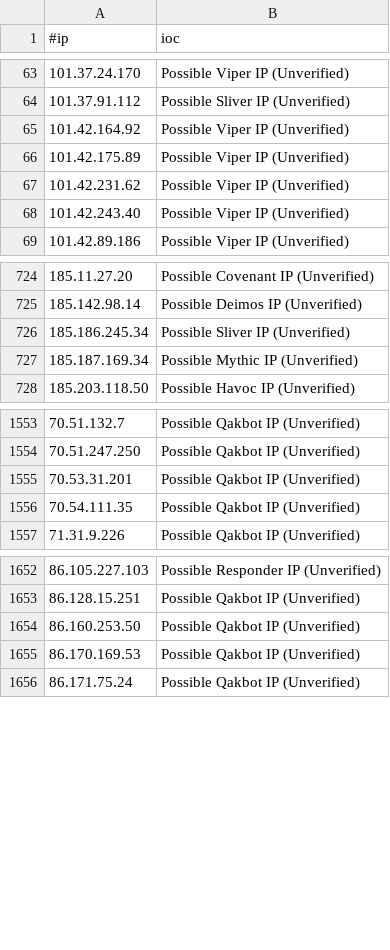
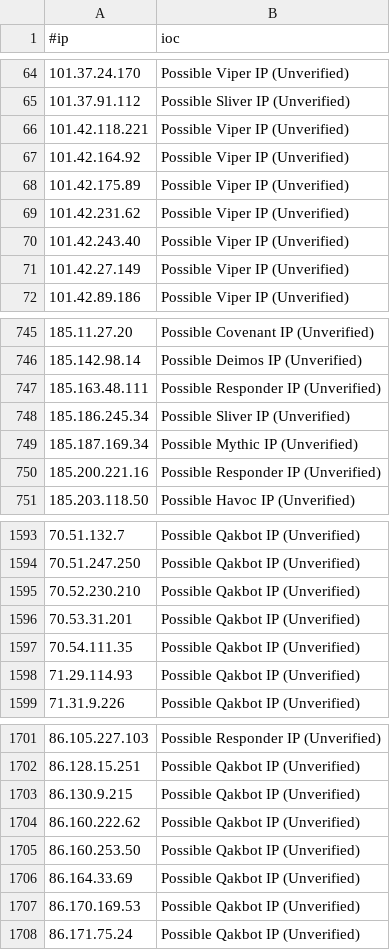
Before and after one commit to ElCapitanXSec/C2IntelFeeds, a CSV file: feeds/unverified/IPC2s.csv, drawn as a sheet; only a part is shown, gaps mark what is left out; the diff covers the shown part only; the diff names each change by its address in the sheet, - before the commit and + after, or states it on an @@ line.

```diff
--- a/feeds/unverified/IPC2s.csv
+++ b/feeds/unverified/IPC2s.csv
+row 66: 101.42.118.221 | Possible Viper IP (Unverified)
+row 71: 101.42.27.149 | Possible Viper IP (Unverified)
+row 747: 185.163.48.111 | Possible Responder IP (Unverified)
+row 750: 185.200.221.16 | Possible Responder IP (Unverified)
+row 1595: 70.52.230.210 | Possible Qakbot IP (Unverified)
+row 1598: 71.29.114.93 | Possible Qakbot IP (Unverified)
+row 1703: 86.130.9.215 | Possible Qakbot IP (Unverified)
+row 1704: 86.160.222.62 | Possible Qakbot IP (Unverified)
+row 1706: 86.164.33.69 | Possible Qakbot IP (Unverified)
```
Also changed, not shown: 46 added rows and 1 removed row elsewhere in this file, feeds/IPC2s-30day.csv, feeds/IPC2s.csv, 2 other files.
